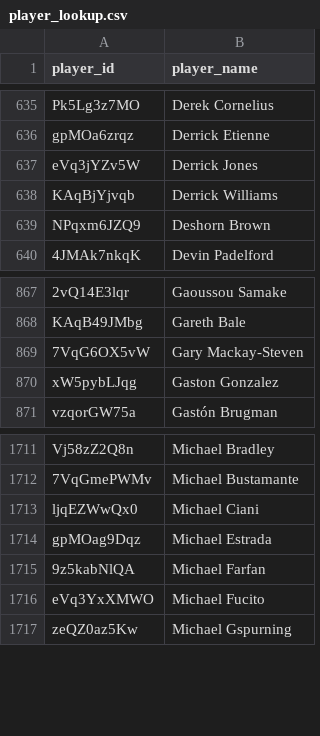
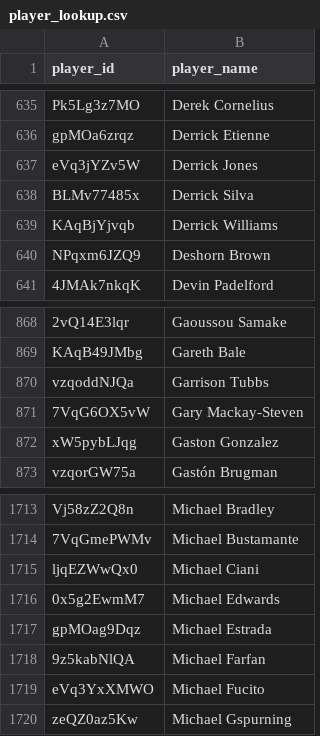
Before and after one commit to akeaswaran/goalsadded-data, a CSV file: data/player_lookup.csv, drawn as a sheet; only a part is shown, gaps mark what is left out; the diff names each change by its address in the sheet, - before the commit and + after, or states it on an @@ line.

```diff
--- a/data/player_lookup.csv
+++ b/data/player_lookup.csv
+row 638: BLMv77485x | Derrick Silva
+row 870: vzqoddNJQa | Garrison Tubbs
+row 1716: 0x5g2EwmM7 | Michael Edwards
```
Also changed, not shown: data/player-g+-pct.csv, data/team_position_breakdown.csv, 1 other file.
